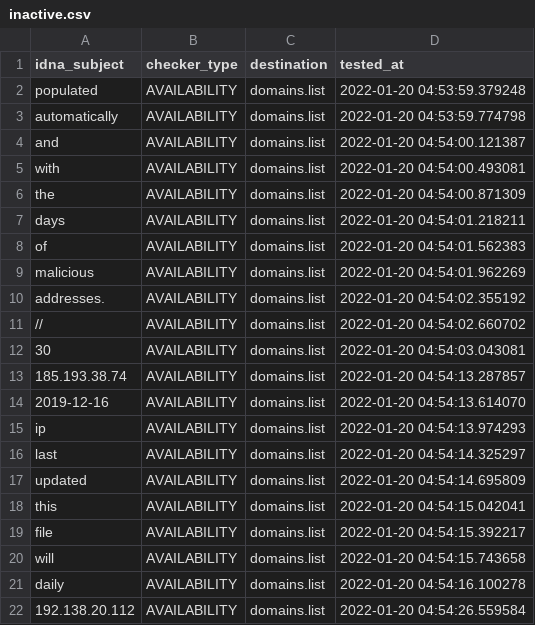
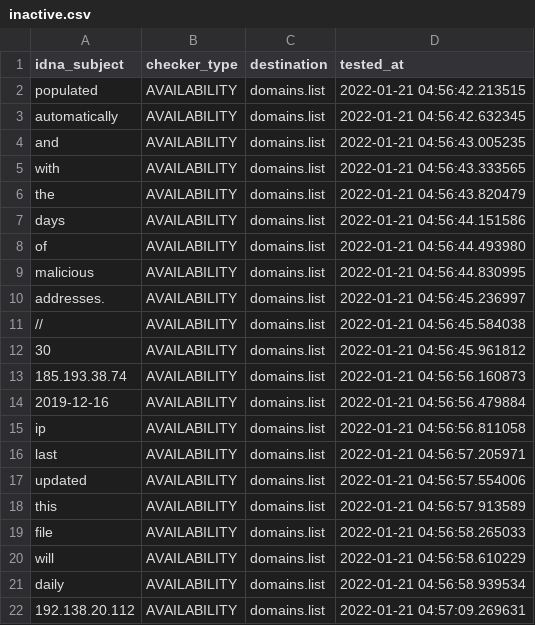
Before and after one commit to Ultimate-Hosts-Blacklist/malc0de.com, a CSV file: .pyfunceble/inactive.csv, drawn as a sheet.

```diff
--- a/.pyfunceble/inactive.csv
+++ b/.pyfunceble/inactive.csv
@@ -1,22 +1,22 @@
 idna_subject,checker_type,destination,tested_at
-populated,AVAILABILITY,domains.list,2022-01-20 04:53:59.379248
-automatically,AVAILABILITY,domains.list,2022-01-20 04:53:59.774798
-and,AVAILABILITY,domains.list,2022-01-20 04:54:00.121387
-with,AVAILABILITY,domains.list,2022-01-20 04:54:00.493081
-the,AVAILABILITY,domains.list,2022-01-20 04:54:00.871309
-days,AVAILABILITY,domains.list,2022-01-20 04:54:01.218211
-of,AVAILABILITY,domains.list,2022-01-20 04:54:01.562383
-malicious,AVAILABILITY,domains.list,2022-01-20 04:54:01.962269
-addresses.,AVAILABILITY,domains.list,2022-01-20 04:54:02.355192
-//,AVAILABILITY,domains.list,2022-01-20 04:54:02.660702
-30,AVAILABILITY,domains.list,2022-01-20 04:54:03.043081
-185.193.38.74,AVAILABILITY,domains.list,2022-01-20 04:54:13.287857
-2019-12-16,AVAILABILITY,domains.list,2022-01-20 04:54:13.614070
-ip,AVAILABILITY,domains.list,2022-01-20 04:54:13.974293
-last,AVAILABILITY,domains.list,2022-01-20 04:54:14.325297
-updated,AVAILABILITY,domains.list,2022-01-20 04:54:14.695809
-this,AVAILABILITY,domains.list,2022-01-20 04:54:15.042041
-file,AVAILABILITY,domains.list,2022-01-20 04:54:15.392217
-will,AVAILABILITY,domains.list,2022-01-20 04:54:15.743658
-daily,AVAILABILITY,domains.list,2022-01-20 04:54:16.100278
-192.138.20.112,AVAILABILITY,domains.list,2022-01-20 04:54:26.559584
+populated,AVAILABILITY,domains.list,2022-01-21 04:56:42.213515
+automatically,AVAILABILITY,domains.list,2022-01-21 04:56:42.632345
+and,AVAILABILITY,domains.list,2022-01-21 04:56:43.005235
+with,AVAILABILITY,domains.list,2022-01-21 04:56:43.333565
+the,AVAILABILITY,domains.list,2022-01-21 04:56:43.820479
+days,AVAILABILITY,domains.list,2022-01-21 04:56:44.151586
+of,AVAILABILITY,domains.list,2022-01-21 04:56:44.493980
+malicious,AVAILABILITY,domains.list,2022-01-21 04:56:44.830995
+addresses.,AVAILABILITY,domains.list,2022-01-21 04:56:45.236997
+//,AVAILABILITY,domains.list,2022-01-21 04:56:45.584038
+30,AVAILABILITY,domains.list,2022-01-21 04:56:45.961812
+185.193.38.74,AVAILABILITY,domains.list,2022-01-21 04:56:56.160873
+2019-12-16,AVAILABILITY,domains.list,2022-01-21 04:56:56.479884
+ip,AVAILABILITY,domains.list,2022-01-21 04:56:56.811058
+last,AVAILABILITY,domains.list,2022-01-21 04:56:57.205971
+updated,AVAILABILITY,domains.list,2022-01-21 04:56:57.554006
+this,AVAILABILITY,domains.list,2022-01-21 04:56:57.913589
+file,AVAILABILITY,domains.list,2022-01-21 04:56:58.265033
+will,AVAILABILITY,domains.list,2022-01-21 04:56:58.610229
+daily,AVAILABILITY,domains.list,2022-01-21 04:56:58.939534
+192.138.20.112,AVAILABILITY,domains.list,2022-01-21 04:57:09.269631
```
Also changed, not shown: 13 other files.
